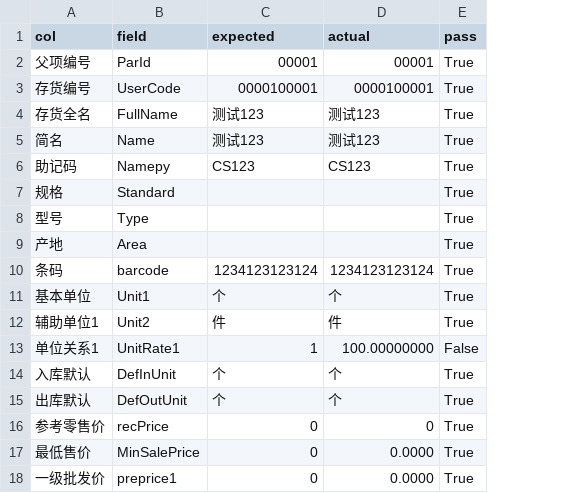
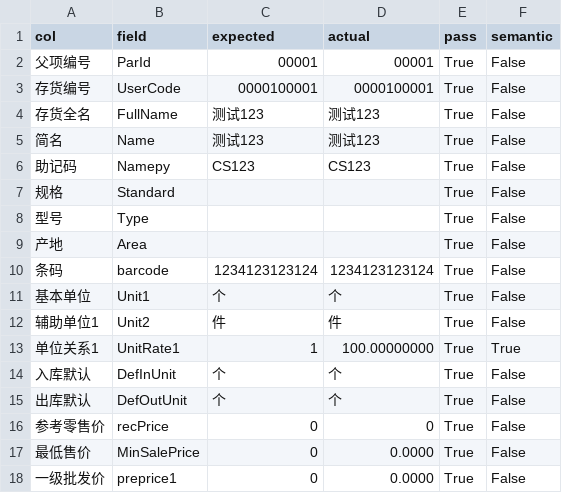
Before and after one commit to DDDNN1234567/kspc-cmsg-transfer, a CSV file: V4.0/文档/存货档案模板核对_V4.0.csv, drawn as a sheet; only a part is shown; the diff names each change by its address in the sheet, - before the commit and + after, or states it on an @@ line.

Commit message:
V4.0 完成版：更新存货档案模板核对（33/33，含语义列）

```diff
--- a/V4.0/文档/存货档案模板核对_V4.0.csv
+++ b/V4.0/文档/存货档案模板核对_V4.0.csv
+column F (semantic), rows 2-18: False | False | False | False | False | False | False | False | False | False | False | True | False | False | False | False | False
-E13 (pass): False
+E13 (pass): True
```
